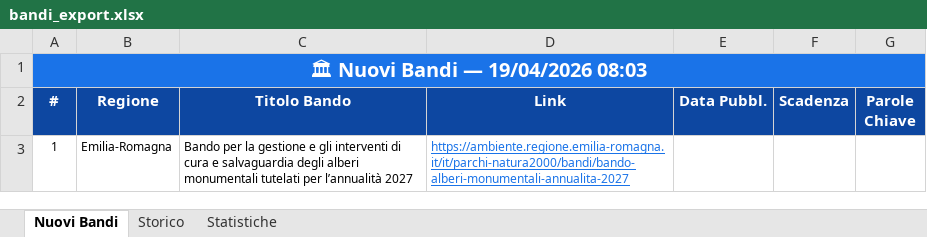
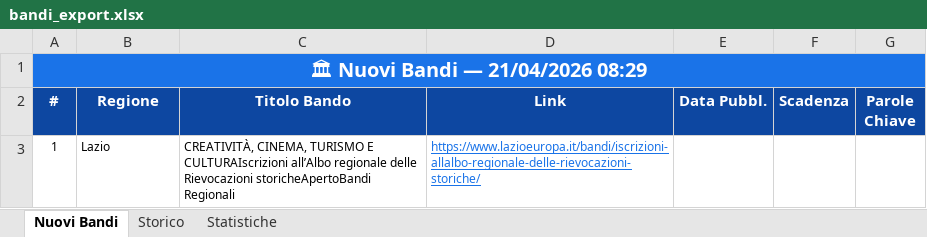
Before and after one commit to cdalvise/bandi-monitor, an Excel workbook: data/bandi_export.xlsx, sheet Nuovi Bandi, drawn as a sheet; values as stored, in another font and other column widths than the file's, no borders; the diff names each change by its address in the sheet, - before the commit and + after, or states it on an @@ line.

```diff
--- a/data/bandi_export.xlsx (sheet Nuovi Bandi)
+++ b/data/bandi_export.xlsx (sheet Nuovi Bandi)
-A1 (#): 🏛 Nuovi Bandi — 19/04/2026 08:03
+A1 (#): 🏛 Nuovi Bandi — 21/04/2026 08:29
-B3 (Regione): Emilia-Romagna
+B3 (Regione): Lazio
-C3 (Titolo Bando): Bando per la gestione e gli interventi di cura e salvaguardia degli alberi monumentali tutelati per l’annualità 2027
+C3 (Titolo Bando): CREATIVITÀ, CINEMA, TURISMO E CULTURAIscrizioni all’Albo regionale delle Rievocazioni storicheApertoBandi Regionali
-D3 (Link): https://ambiente.regione.emilia-romagna.it/it/parchi-natura2000/bandi/bando-alberi-monumentali-annualita-2027
+D3 (Link): https://www.lazioeuropa.it/bandi/iscrizioni-allalbo-regionale-delle-rievocazioni-storiche/
```
Also changed, not shown: sheet Storico, sheet Statistiche, 1 other file.
